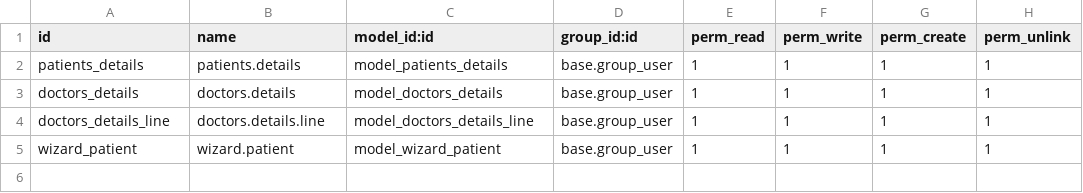
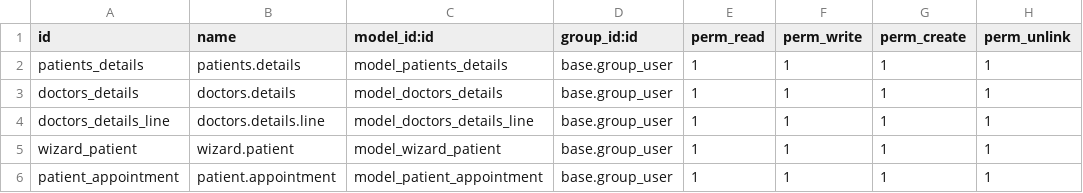
Before and after one commit to Sanmeet09/Hospital-Management, a CSV file: HospitalManagement/security/ir.model.access.csv, drawn as a sheet; the diff names each change by its address in the sheet, - before the commit and + after, or states it on an @@ line.

```diff
--- a/HospitalManagement/security/ir.model.access.csv
+++ b/HospitalManagement/security/ir.model.access.csv
+row 6: patient_appointment | patient.appointment | model_patient_appointment | base.group_user | 1 | 1 | 1 | 1
```
Also changed, not shown: 7 other files.
